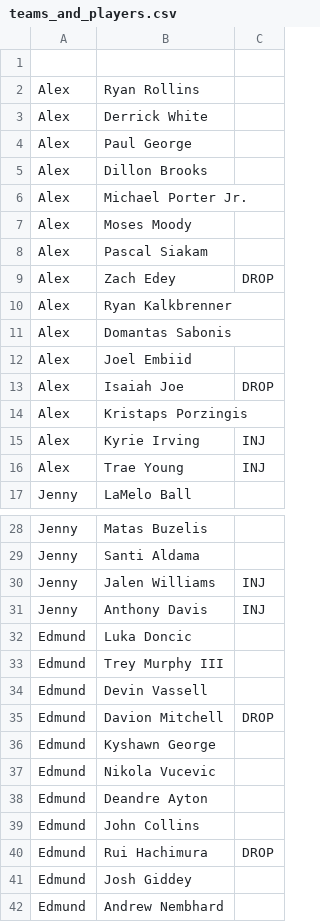
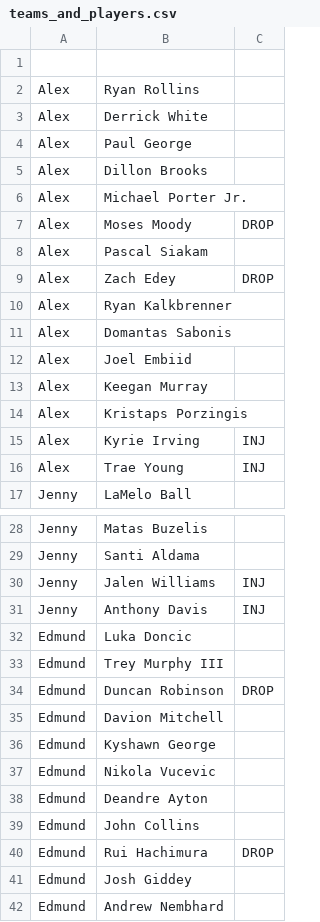
Before and after one commit to aprairie/fantasy_bball_model, a CSV file: teams_and_players.csv, drawn as a sheet; only a part is shown, gaps mark what is left out.

```diff
--- a/teams_and_players.csv
+++ b/teams_and_players.csv
@@ -6,3 +6,3 @@ Alex,Dillon Brooks,
 Alex,Michael Porter Jr.,
-Alex,Moses Moody,
+Alex,Moses Moody,DROP
 Alex,Pascal Siakam,
@@ -12,3 +12,3 @@ Alex,Domantas Sabonis,
 Alex,Joel Embiid,
-Alex,Isaiah Joe,DROP
+Alex,Keegan Murray,
 Alex,Kristaps Porzingis,
@@ -33,4 +33,4 @@ Edmund,Luka Doncic,
 Edmund,Trey Murphy III,
-Edmund,Devin Vassell,
-Edmund,Davion Mitchell,DROP
+Edmund,Duncan Robinson,DROP
+Edmund,Davion Mitchell,
 Edmund,Kyshawn George,
```
Also changed, not shown: 4 other files.
